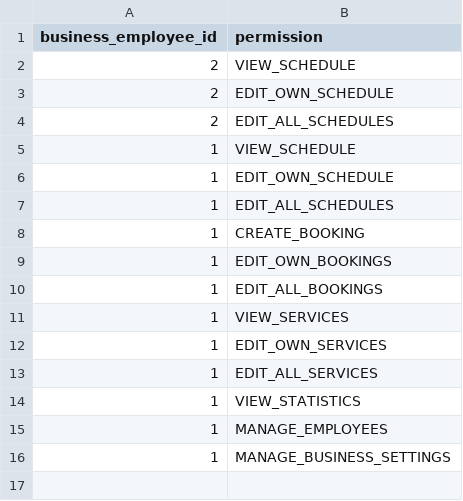
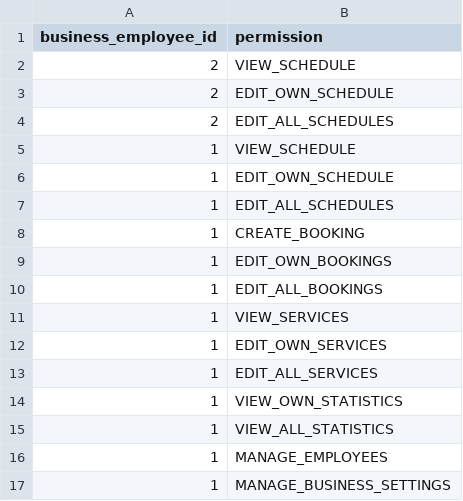
Before and after one commit to rkkcss/reservation_be, a CSV file: src/main/resources/config/liquibase/fake-data/business_employee_permissions.csv, drawn as a sheet.

```diff
--- a/src/main/resources/config/liquibase/fake-data/business_employee_permissions.csv
+++ b/src/main/resources/config/liquibase/fake-data/business_employee_permissions.csv
@@ -13,3 +13,4 @@ business_employee_id;permission
 1;EDIT_ALL_SERVICES
-1;VIEW_STATISTICS
+1;VIEW_OWN_STATISTICS
+1;VIEW_ALL_STATISTICS
 1;MANAGE_EMPLOYEES
```
Also changed, not shown: src/main/resources/config/liquibase/fake-data/guest.csv, 31 other files.
